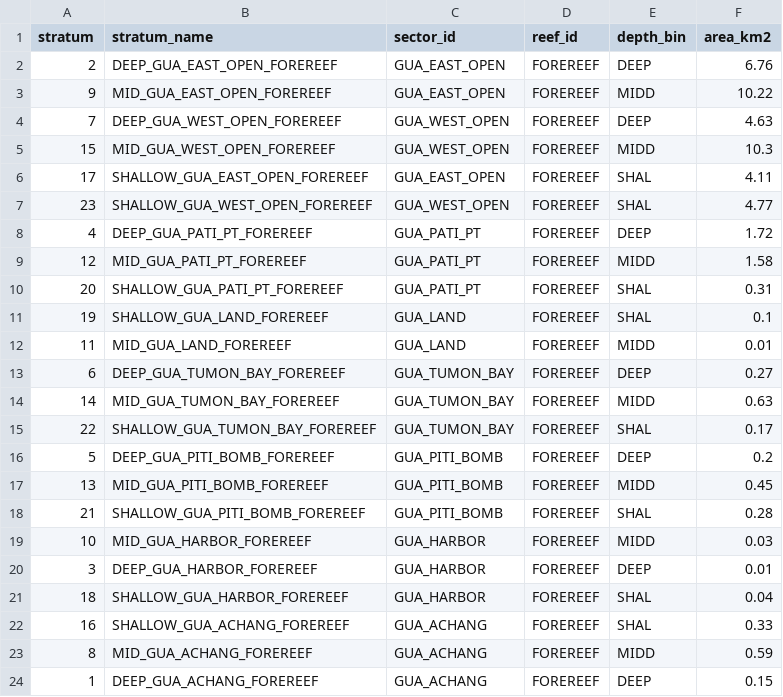
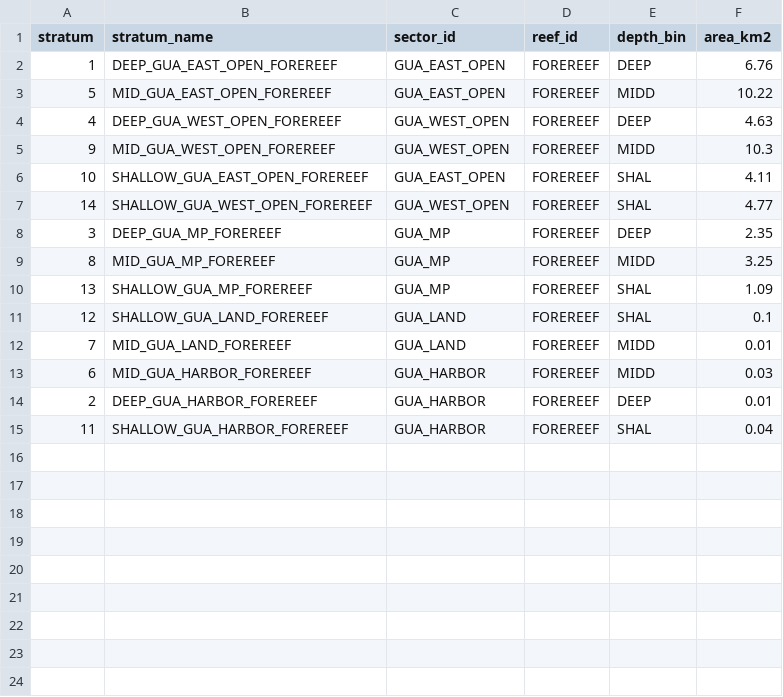
Before and after one commit to krtanaka/ncrmp_common_map, a CSV file: outputs/keys/key_S.MARIAN_gua.csv, drawn as a sheet.

```diff
--- a/outputs/keys/key_S.MARIAN_gua.csv
+++ b/outputs/keys/key_S.MARIAN_gua.csv
@@ -1,24 +1,15 @@
 stratum,stratum_name,sector_id,reef_id,depth_bin,area_km2
-2,DEEP_GUA_EAST_OPEN_FOREREEF,GUA_EAST_OPEN,FOREREEF,DEEP,6.76
-9,MID_GUA_EAST_OPEN_FOREREEF,GUA_EAST_OPEN,FOREREEF,MIDD,10.22
-7,DEEP_GUA_WEST_OPEN_FOREREEF,GUA_WEST_OPEN,FOREREEF,DEEP,4.63
-15,MID_GUA_WEST_OPEN_FOREREEF,GUA_WEST_OPEN,FOREREEF,MIDD,10.3
-17,SHALLOW_GUA_EAST_OPEN_FOREREEF,GUA_EAST_OPEN,FOREREEF,SHAL,4.11
-23,SHALLOW_GUA_WEST_OPEN_FOREREEF,GUA_WEST_OPEN,FOREREEF,SHAL,4.77
-4,DEEP_GUA_PATI_PT_FOREREEF,GUA_PATI_PT,FOREREEF,DEEP,1.72
-12,MID_GUA_PATI_PT_FOREREEF,GUA_PATI_PT,FOREREEF,MIDD,1.58
-20,SHALLOW_GUA_PATI_PT_FOREREEF,GUA_PATI_PT,FOREREEF,SHAL,0.31
-19,SHALLOW_GUA_LAND_FOREREEF,GUA_LAND,FOREREEF,SHAL,0.1
-11,MID_GUA_LAND_FOREREEF,GUA_LAND,FOREREEF,MIDD,0.01
-6,DEEP_GUA_TUMON_BAY_FOREREEF,GUA_TUMON_BAY,FOREREEF,DEEP,0.27
-14,MID_GUA_TUMON_BAY_FOREREEF,GUA_TUMON_BAY,FOREREEF,MIDD,0.63
-22,SHALLOW_GUA_TUMON_BAY_FOREREEF,GUA_TUMON_BAY,FOREREEF,SHAL,0.17
-5,DEEP_GUA_PITI_BOMB_FOREREEF,GUA_PITI_BOMB,FOREREEF,DEEP,0.2
-13,MID_GUA_PITI_BOMB_FOREREEF,GUA_PITI_BOMB,FOREREEF,MIDD,0.45
-21,SHALLOW_GUA_PITI_BOMB_FOREREEF,GUA_PITI_BOMB,FOREREEF,SHAL,0.28
-10,MID_GUA_HARBOR_FOREREEF,GUA_HARBOR,FOREREEF,MIDD,0.03
-3,DEEP_GUA_HARBOR_FOREREEF,GUA_HARBOR,FOREREEF,DEEP,0.01
-18,SHALLOW_GUA_HARBOR_FOREREEF,GUA_HARBOR,FOREREEF,SHAL,0.04
-16,SHALLOW_GUA_ACHANG_FOREREEF,GUA_ACHANG,FOREREEF,SHAL,0.33
-8,MID_GUA_ACHANG_FOREREEF,GUA_ACHANG,FOREREEF,MIDD,0.59
-1,DEEP_GUA_ACHANG_FOREREEF,GUA_ACHANG,FOREREEF,DEEP,0.15
+1,DEEP_GUA_EAST_OPEN_FOREREEF,GUA_EAST_OPEN,FOREREEF,DEEP,6.76
+5,MID_GUA_EAST_OPEN_FOREREEF,GUA_EAST_OPEN,FOREREEF,MIDD,10.22
+4,DEEP_GUA_WEST_OPEN_FOREREEF,GUA_WEST_OPEN,FOREREEF,DEEP,4.63
+9,MID_GUA_WEST_OPEN_FOREREEF,GUA_WEST_OPEN,FOREREEF,MIDD,10.3
+10,SHALLOW_GUA_EAST_OPEN_FOREREEF,GUA_EAST_OPEN,FOREREEF,SHAL,4.11
+14,SHALLOW_GUA_WEST_OPEN_FOREREEF,GUA_WEST_OPEN,FOREREEF,SHAL,4.77
+3,DEEP_GUA_MP_FOREREEF,GUA_MP,FOREREEF,DEEP,2.35
+8,MID_GUA_MP_FOREREEF,GUA_MP,FOREREEF,MIDD,3.25
+13,SHALLOW_GUA_MP_FOREREEF,GUA_MP,FOREREEF,SHAL,1.09
+12,SHALLOW_GUA_LAND_FOREREEF,GUA_LAND,FOREREEF,SHAL,0.1
+7,MID_GUA_LAND_FOREREEF,GUA_LAND,FOREREEF,MIDD,0.01
+6,MID_GUA_HARBOR_FOREREEF,GUA_HARBOR,FOREREEF,MIDD,0.03
+2,DEEP_GUA_HARBOR_FOREREEF,GUA_HARBOR,FOREREEF,DEEP,0.01
+11,SHALLOW_GUA_HARBOR_FOREREEF,GUA_HARBOR,FOREREEF,SHAL,0.04
```
Also changed, not shown: 5 other files.
